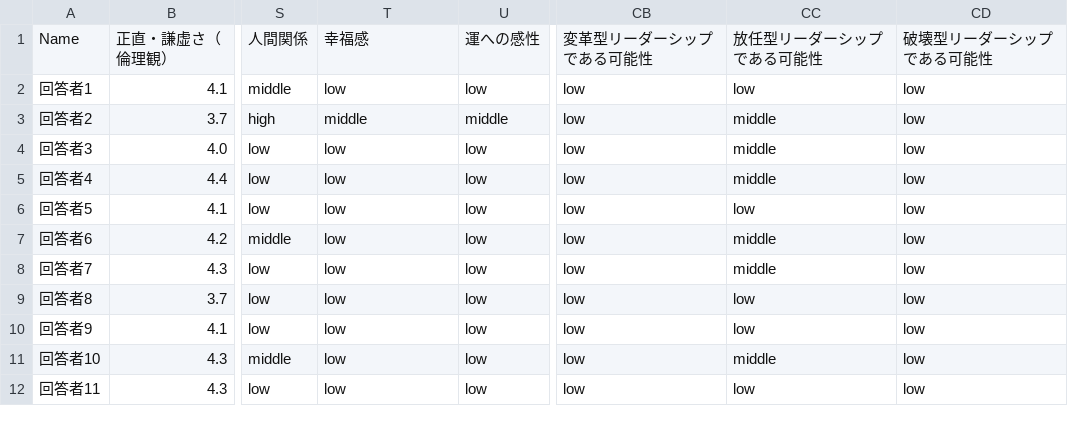
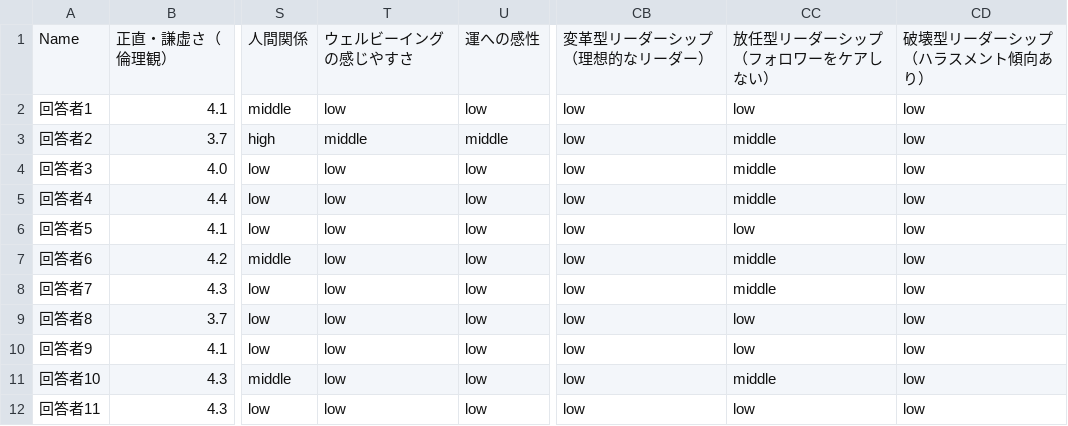
Before and after one commit to etoki/sales, a CSV file: csv/20251020_nttdatauniv.csv, drawn as a sheet; only a part is shown, gaps mark what is left out; the diff names each change by its address in the sheet, - before the commit and + after, or states it on an @@ line.

Commit message:
modified:   csv/20251020_nttdatauniv.csv 	modified:   csv/20251020_nttdatauniv_test1.csv 	modified:   csv/20251020_nttdatauniv_test2.csv 	modified:   hexaco_fbreport.py 	new file:   "out/\344\272\213\345\213\231\345\261\200\347\224\250/pdf/\345\233\236\347\255\224\350\200\205999_\344\272\213\345\213\231\345\261\200\347\224\250.pdf" 	new file:   "out/\344\272\213\345\213\231\345\261\200\347\224\250/word/\345\233\236\347\255\224\350\200\205999_\344\272\213\345\213\231\345\261\200\347\224\250.docx" 	modified:   pmt/prompt_office.txt

```diff
--- a/csv/20251020_nttdatauniv.csv
+++ b/csv/20251020_nttdatauniv.csv
-T1: 幸福感
+T1: ウェルビーイングの感じやすさ
-CB1: 変革型リーダーシップである可能性
+CB1: 変革型リーダーシップ（理想的なリーダー）
-CC1: 放任型リーダーシップである可能性
+CC1: 放任型リーダーシップ（フォロワーをケアしない）
-CD1: 破壊型リーダーシップである可能性
+CD1: 破壊型リーダーシップ（ハラスメント傾向あり）
```
Also changed, not shown: csv/20251020_nttdatauniv_test1.csv, csv/20251020_nttdatauniv_test2.csv, 4 other files.
